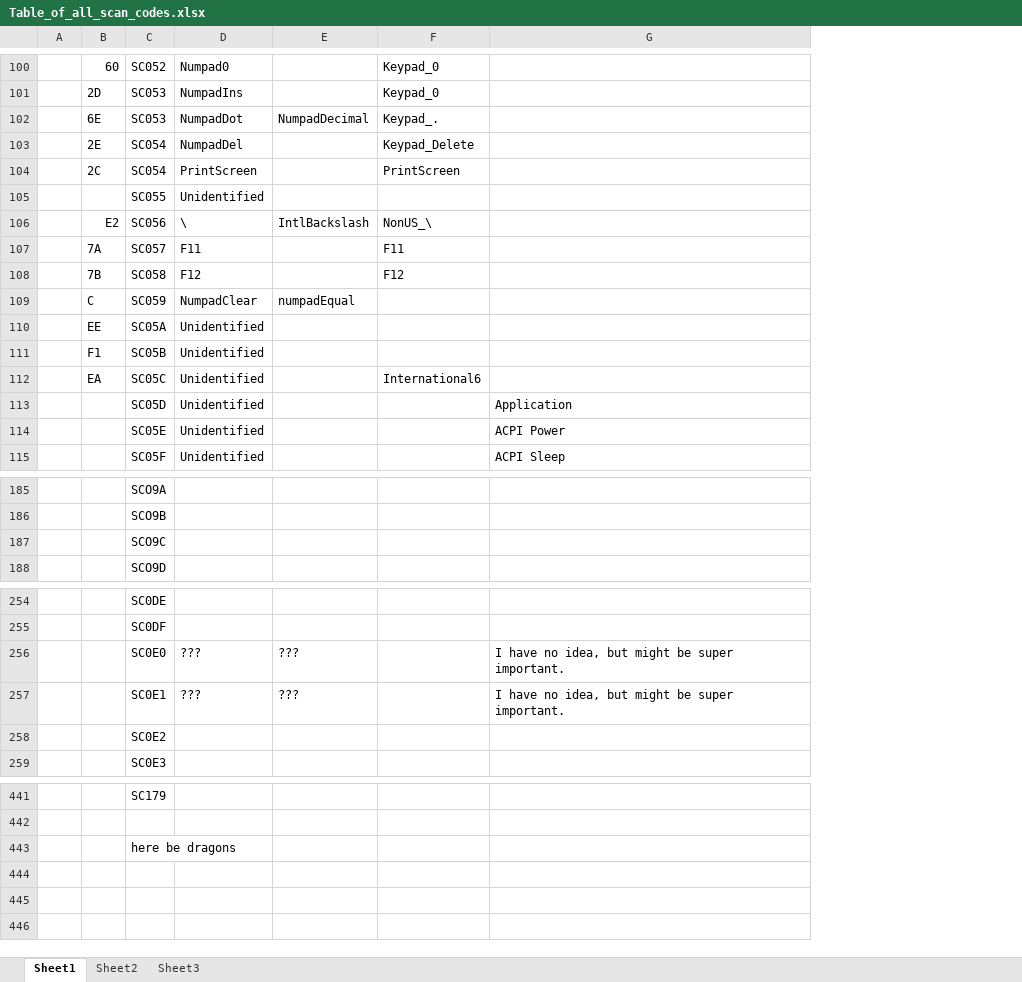
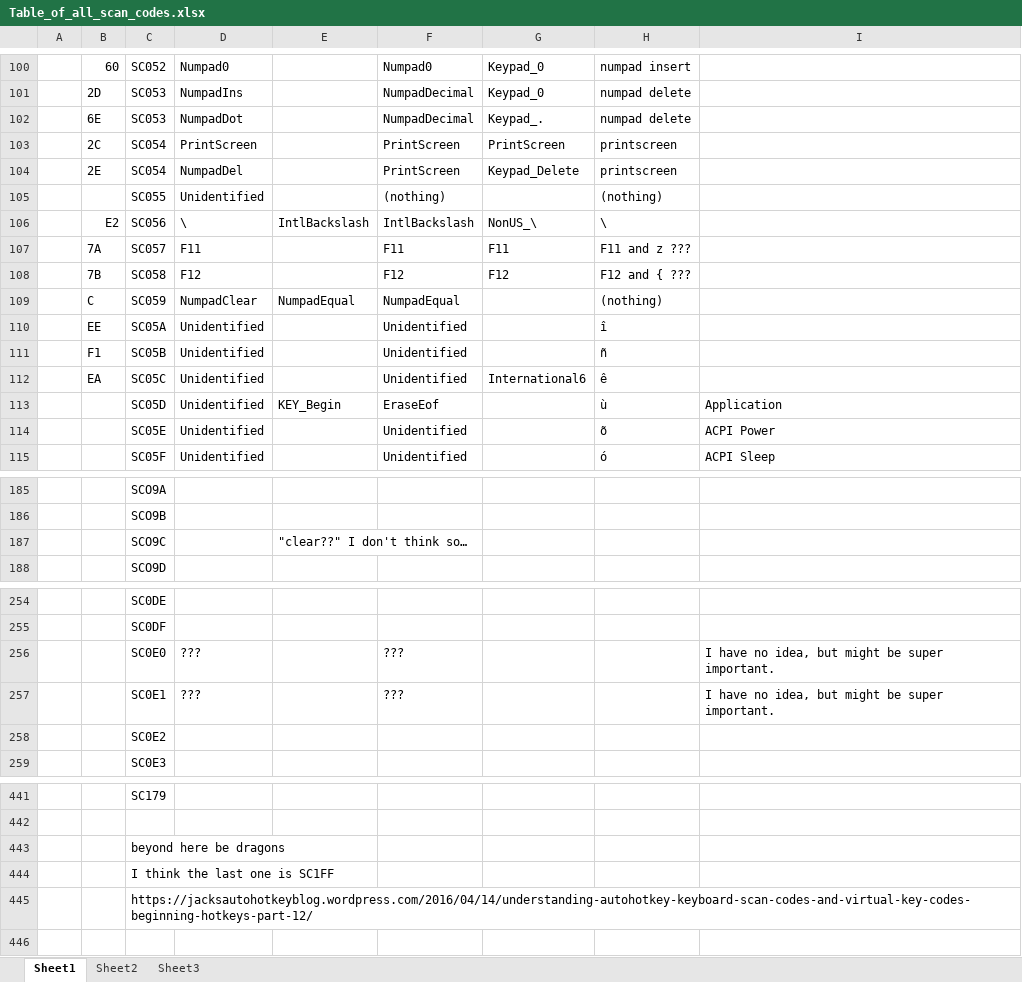
Before and after one commit to TaranVH/2nd-keyboard, an Excel workbook: INFO_and_PROFILES/Table_of_all_scan_codes.xlsx, sheet Sheet1, drawn as a sheet; only a part is shown, gaps mark what is left out; values as stored, in another font and other column widths than the file's, no cell formats; charts and pictures not drawn; the diff covers the shown part only; the diff names each change by its address in the sheet, - before the commit and + after, or states it on an @@ line.

```diff
--- a/INFO_and_PROFILES/Table_of_all_scan_codes.xlsx (sheet Sheet1)
+++ b/INFO_and_PROFILES/Table_of_all_scan_codes.xlsx (sheet Sheet1)
+column F, rows 100-102: Numpad0 | NumpadDecimal | NumpadDecimal; rows 104-115: PrintScreen | (nothing) | IntlBackslash | F11 | F12 | NumpadEqual | Unidentified | Unidentified | Unidentified | EraseEof | Unidentified | Unidentified; rows 256-257: ??? | ???
+column H, rows 100-102: numpad insert | numpad delete | numpad delete; rows 104-115: printscreen | (nothing) | \ | F11 and z ??? | F12 and { ??? | (nothing) | î | ñ | ê | ù | õ | ó
-E102: NumpadDecimal
+E102: (empty)
@@ row 104 moved to row 103: 2C @@
-E109: numpadEqual
+E109: NumpadEqual
-E113: (empty)
+E113: KEY_Begin
-E187: (empty)
+E187: "clear??" I don't think so…
-E256:E257: ???
+E256:E257: (empty)
-C443: here be dragons
+C443: beyond here be dragons
-C444: (empty)
+C444: I think the last one is SC1FF
-C445: (empty)
+C445: https://jacksautohotkeyblog.wordpress.com/2016/04/14/understanding-autohotkey-keyboard-scan-codes-and-virtual-key-codes-beginning-hotkeys-part-12/
```
Also changed, not shown: 3 added rows, 3 removed rows and 35 edited cells elsewhere in this sheet, cell formats, charts or pictures, 47 other files.
